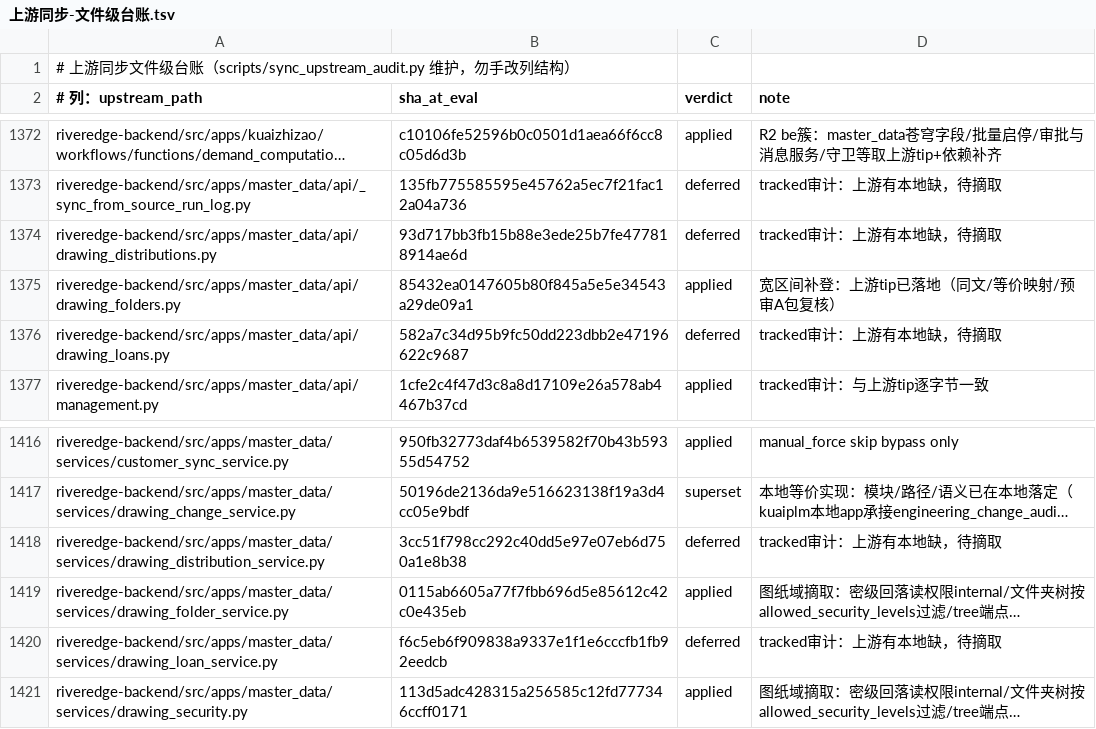
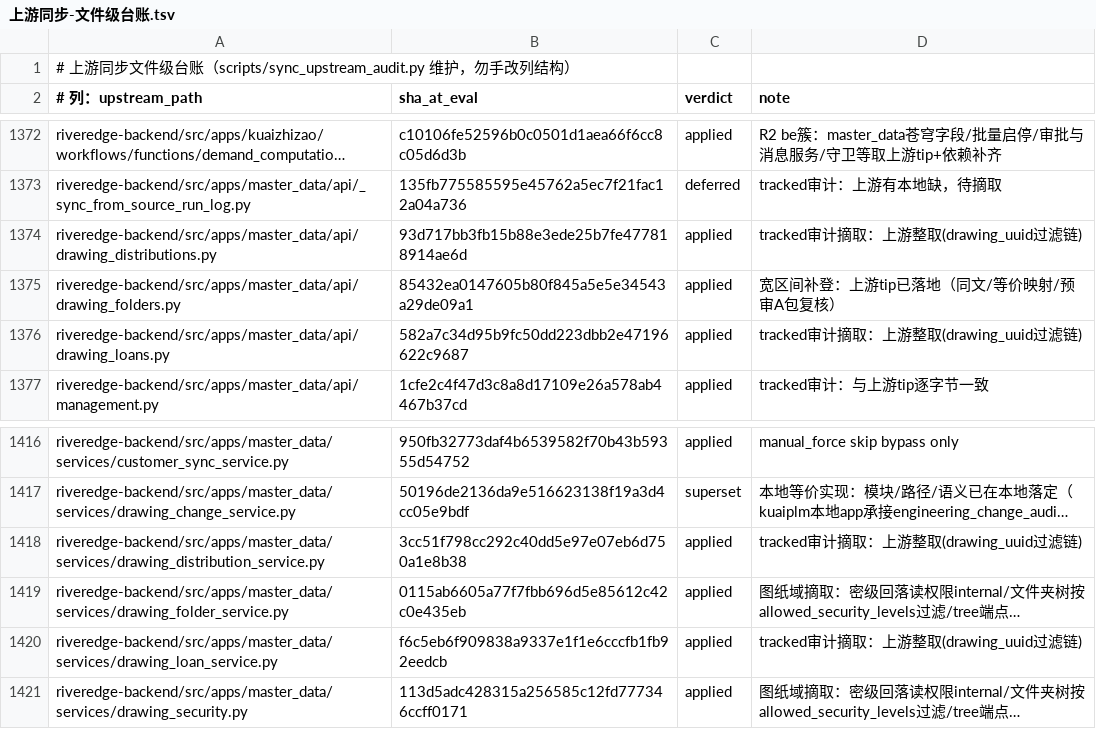
Before and after one commit to YZJ2016/kuaigeyun-mes, a TSV file: docs/上游同步-文件级台账.tsv, drawn as a sheet; only a part is shown, gaps mark what is left out; long unchanged cells end in …; the diff names each change by its address in the sheet, - before the commit and + after, or states it on an @@ line.

```diff
--- a/docs/上游同步-文件级台账.tsv
+++ b/docs/上游同步-文件级台账.tsv
-C1374 (verdict): deferred
+C1374 (verdict): applied
-D1374 (note): tracked审计：上游有本地缺，待摘取
+D1374 (note): tracked审计摘取：上游整取(drawing_uuid过滤链)
-C1376 (verdict): deferred
+C1376 (verdict): applied
-D1376 (note): tracked审计：上游有本地缺，待摘取
+D1376 (note): tracked审计摘取：上游整取(drawing_uuid过滤链)
-C1418 (verdict): deferred
+C1418 (verdict): applied
-D1418 (note): tracked审计：上游有本地缺，待摘取
+D1418 (note): tracked审计摘取：上游整取(drawing_uuid过滤链)
-C1420 (verdict): deferred
+C1420 (verdict): applied
-D1420 (note): tracked审计：上游有本地缺，待摘取
+D1420 (note): tracked审计摘取：上游整取(drawing_uuid过滤链)
```
Also changed, not shown: 5 other files.
